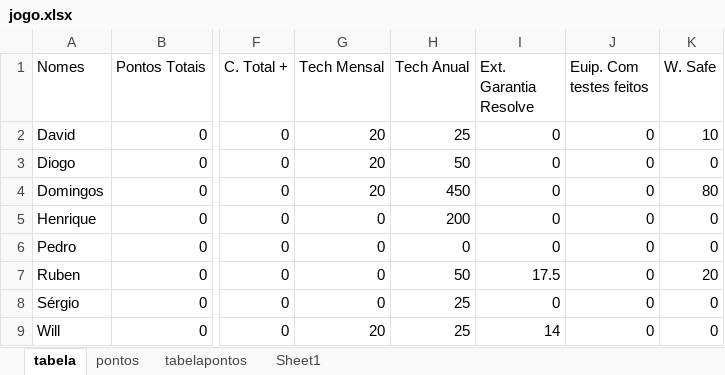
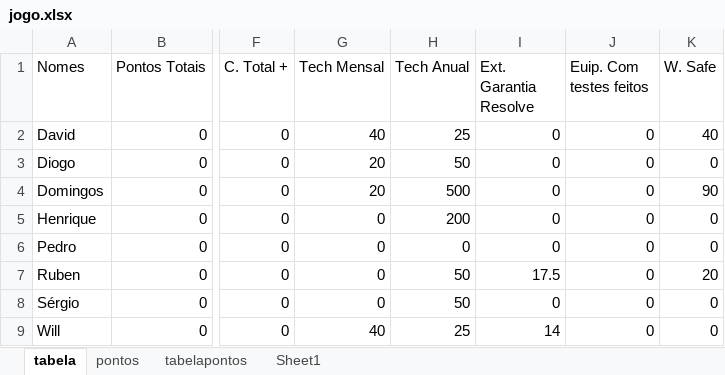
Before and after one commit to RuiBaio/Resolve, an Excel workbook: jogo.xlsx, sheet tabela, drawn as a sheet; only a part is shown, gaps mark what is left out; values as stored, in another font and other column widths than the file's, no borders; the diff names each change by its address in the sheet, - before the commit and + after, or states it on an @@ line.

Commit message:
Update jogo.xlsx

```diff
--- a/jogo.xlsx (sheet tabela)
+++ b/jogo.xlsx (sheet tabela)
-G2 (Tech Mensal): 20
+G2 (Tech Mensal): 40
-K2 (W. Safe): 10
+K2 (W. Safe): 40
-H4 (Tech Anual): 450
+H4 (Tech Anual): 500
-K4 (W. Safe): 80
+K4 (W. Safe): 90
-H8 (Tech Anual): 25
+H8 (Tech Anual): 50
-G9 (Tech Mensal): 20
+G9 (Tech Mensal): 40
```
Also changed, not shown: sheet pontos.
